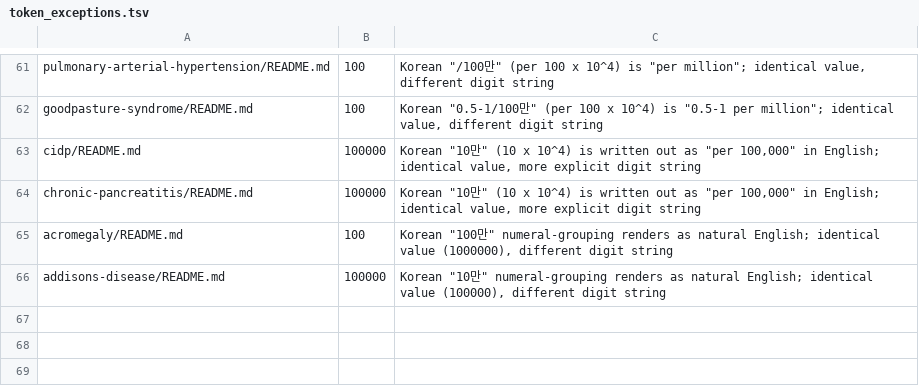
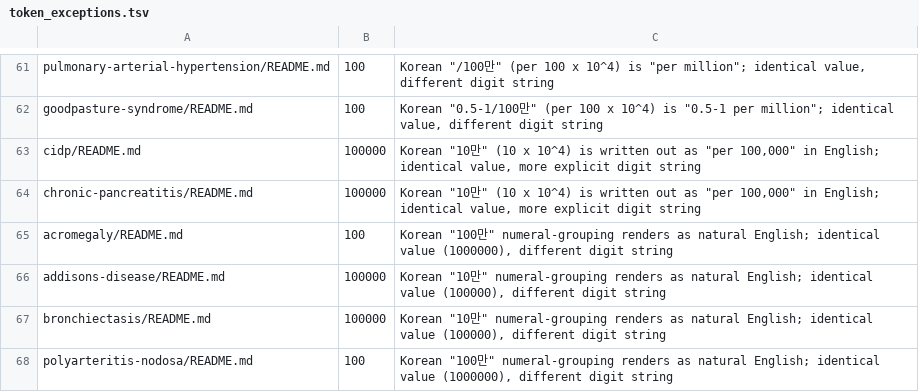
Before and after one commit to esqLABS/qsp-model-library-sungpil-han, a TSV file: translations/data/token_exceptions.tsv, drawn as a sheet; only a part is shown, gaps mark what is left out.

```diff
--- a/translations/data/token_exceptions.tsv
+++ b/translations/data/token_exceptions.tsv
@@ -66 +66,3 @@ acromegaly/README.md	100	Korean "100만" numeral-grouping renders as natural Eng
 addisons-disease/README.md	100000	Korean "10만" numeral-grouping renders as natural English; identical value (100000), different digit string
+bronchiectasis/README.md	100000	Korean "10만" numeral-grouping renders as natural English; identical value (100000), different digit string
+polyarteritis-nodosa/README.md	100	Korean "100만" numeral-grouping renders as natural English; identical value (1000000), different digit string
```
Also changed, not shown: 42 other files.
